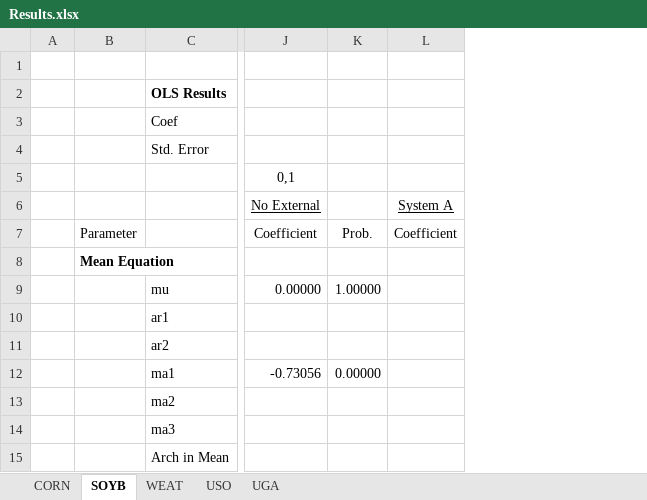
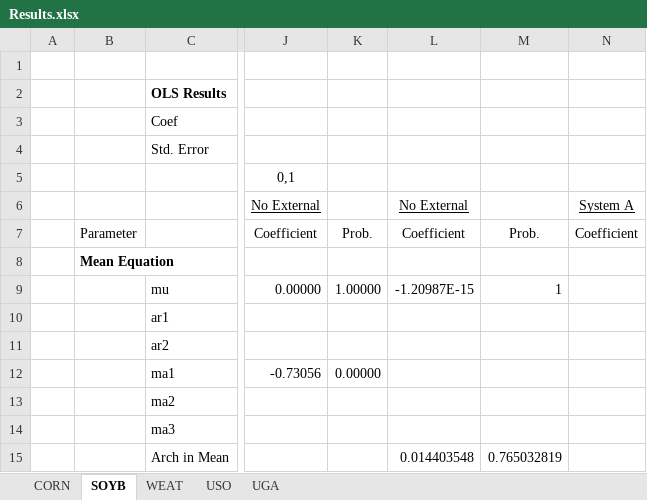
Before and after one commit to c-hassman/etf_tracking, an Excel workbook: Results.xlsx, sheet SOYB, drawn as a sheet; only a part is shown, gaps mark what is left out; values as stored, in another font and other column widths than the file's, no borders; the diff names each change by its address in the sheet, - before the commit and + after, or states it on an @@ line.

```diff
--- a/Results.xlsx (sheet SOYB)
+++ b/Results.xlsx (sheet SOYB)
+column L, rows 6-15: No External | Coefficient |  | -1.20987E-15 |  |  |  |  |  | 0.014403548
+column M, rows 7-15: Prob. |  | 1 |  |  |  |  |  | 0.765032819
```
Also changed, not shown: sheet WEAT, sheet UGA, sheet USO, sheet CORN, data.xlsx, 3 other files.
